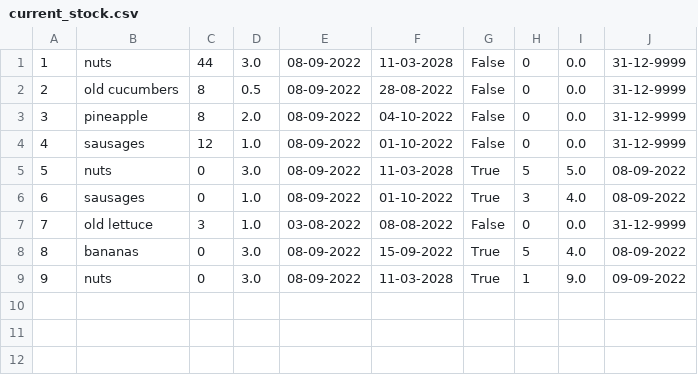
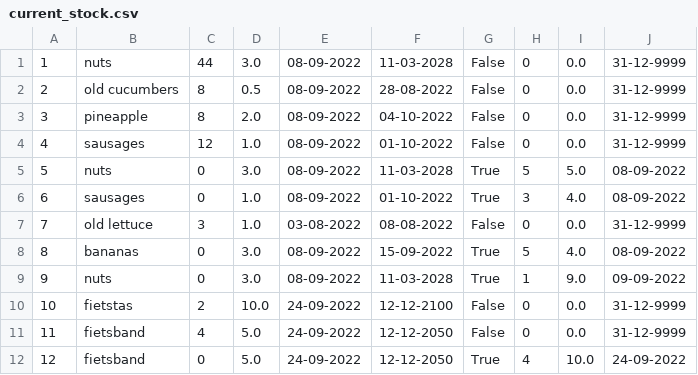
Before and after one commit to Remisaurus/Winc, a CSV file: superpy/data/current_stock.csv, drawn as a sheet.

```diff
--- a/superpy/data/current_stock.csv
+++ b/superpy/data/current_stock.csv
@@ -9 +9,4 @@
 9;nuts;0;3.0;08-09-2022;11-03-2028;True;1;9.0;09-09-2022
+10;fietstas;2;10.0;24-09-2022;12-12-2100;False;0;0.0;31-12-9999
+11;fietsband;4;5.0;24-09-2022;12-12-2050;False;0;0.0;31-12-9999
+12;fietsband;0;5.0;24-09-2022;12-12-2050;True;4;10.0;24-09-2022
```
Also changed, not shown: 3 other files.
